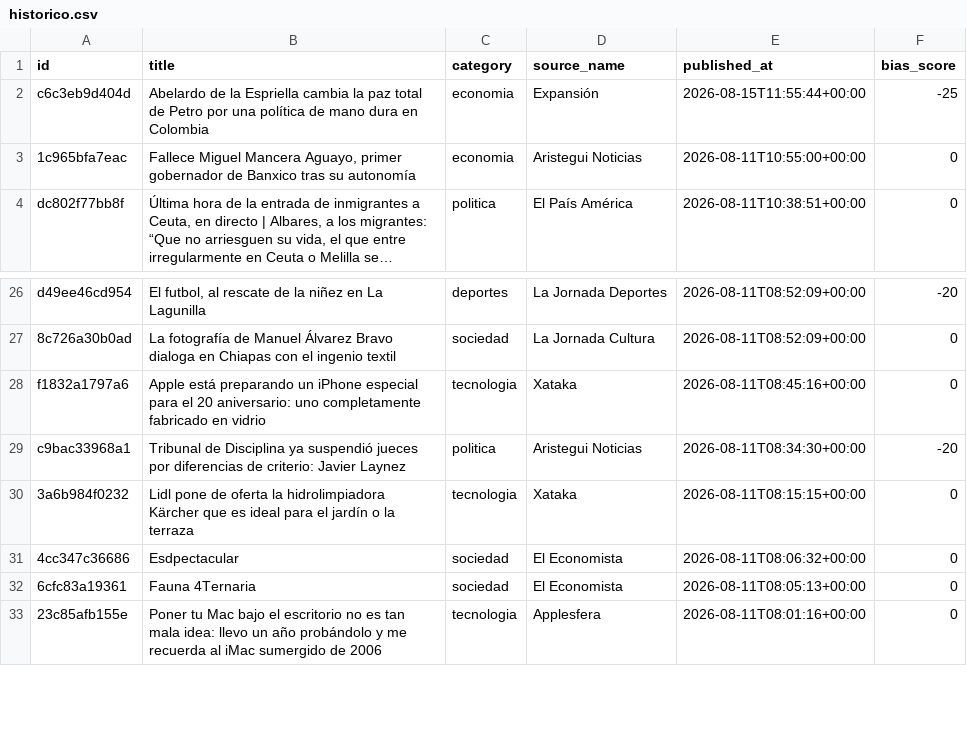
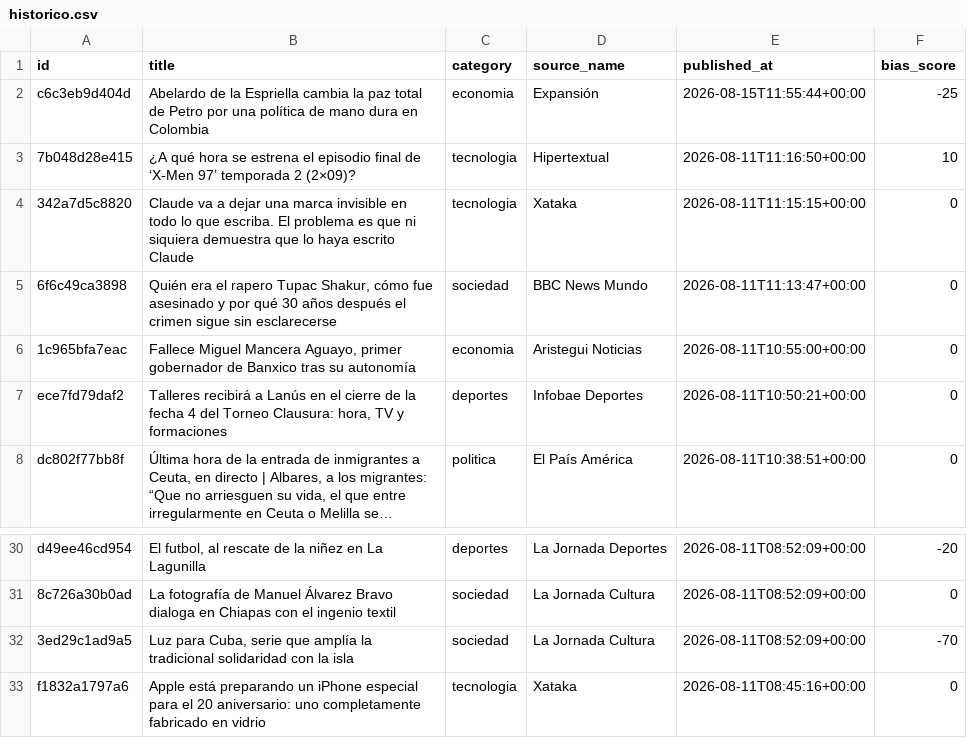
Before and after one commit to Marianomrz/ContextoWeb, a CSV file: historico.csv, drawn as a sheet; only a part is shown, gaps mark what is left out; the shorter side is filled out with more unchanged rows; long unchanged cells end in …; the diff names each change by its address in the sheet, - before the commit and + after, or states it on an @@ line.

```diff
--- a/historico.csv
+++ b/historico.csv
+row 3: 7b048d28e415 | ¿A qué hora se estrena el episodio final de ‘X-Men 97’ temporada 2 (2×09)? | tecnologia | Hipertextual | 2026-08-11T11:16:50+00:00 | 10
+row 4: 342a7d5c8820 | Claude va a dejar una marca invisible en todo lo que escriba. El problema es que ni siquiera demuestra que lo haya escrito Claude | tecnologia | Xataka | 2026-08-11T11:15:15+00:00 | 0
+row 5: 6f6c49ca3898 | Quién era el rapero Tupac Shakur, cómo fue asesinado y por qué 30 años después el crimen sigue sin esclarecerse | sociedad | BBC News Mundo | 2026-08-11T11:13:47+00:00 | 0
+row 7: ece7fd79daf2 | Talleres recibirá a Lanús en el cierre de la fecha 4 del Torneo Clausura: hora, TV y formaciones | deportes | Infobae Deportes | 2026-08-11T10:50:21+00:00 | 0
+row 32: 3ed29c1ad9a5 | Luz para Cuba, serie que amplía la tradicional solidaridad con la isla | sociedad | La Jornada Cultura | 2026-08-11T08:52:09+00:00 | -70
```
Also changed, not shown: 15 other files.
